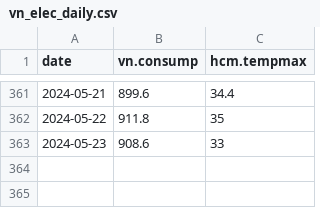
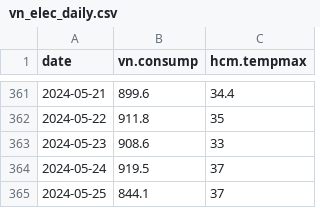
Before and after one commit to nlamduy/nlamduy.github.io, a CSV file: assets/dataset/vn_elec_daily.csv, drawn as a sheet; only a part is shown, gaps mark what is left out.

Commit message:
202405272009 commit

```diff
--- a/assets/dataset/vn_elec_daily.csv
+++ b/assets/dataset/vn_elec_daily.csv
@@ -363 +363,3 @@ date,vn.consump,hcm.tempmax
 2024-05-23,908.6,33
+2024-05-24,919.5,37
+2024-05-25,844.1,37
```
